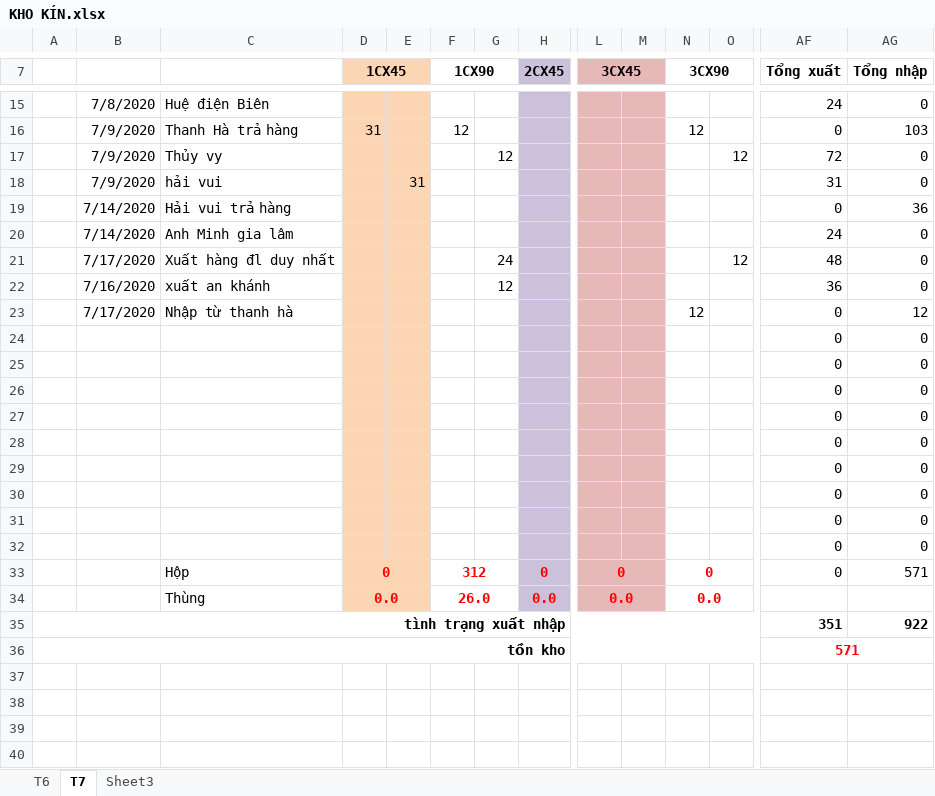
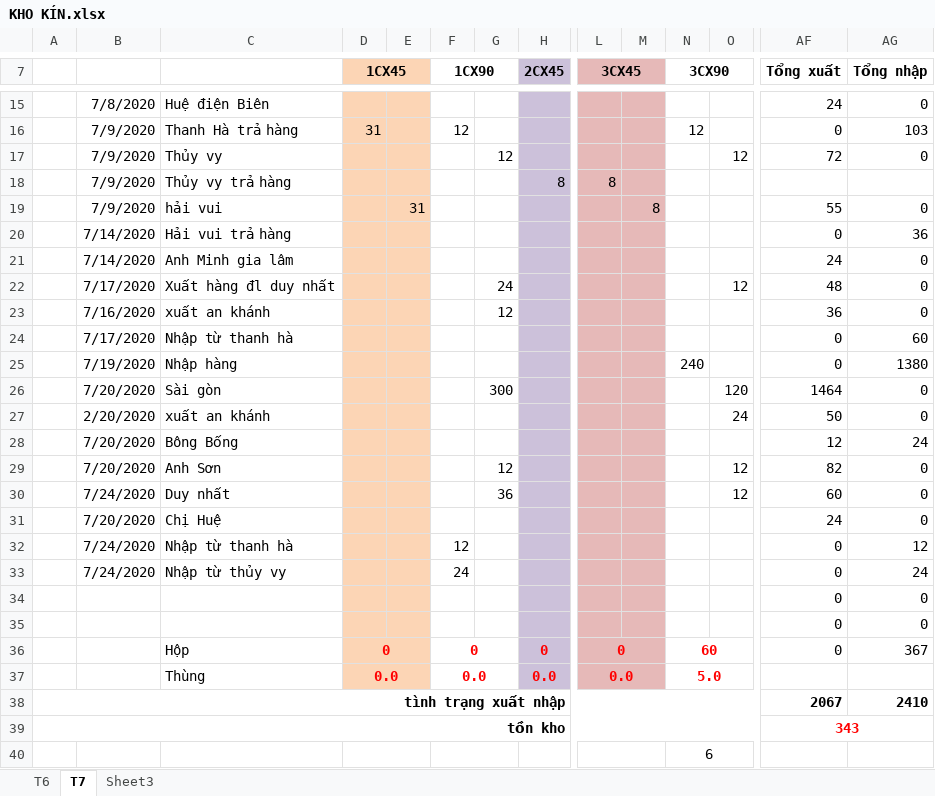
Before and after one commit to lexusna98/HangWorkspace, an Excel workbook: KẾ TOÁN - THÁI HẰNG/KHO KÍN.xlsx, sheet T7, drawn as a sheet; only a part is shown, gaps mark what is left out; values as stored, in another font and other column widths than the file's, no borders; removed rows and columns are numbered as before the commit, all else as after; rows hold the shown columns only; the diff names each change by its address in the sheet, - before the commit and + after, or states it on an @@ line.

```diff
--- a/KẾ TOÁN - THÁI HẰNG/KHO KÍN.xlsx (sheet T7)
+++ b/KẾ TOÁN - THÁI HẰNG/KHO KÍN.xlsx (sheet T7)
-row 18:  | 7/9/2020 | hải vui |  | 31 |  |  |  |  |  |  |  | 31 | 0
+row 18:  | 7/9/2020 | Thủy vy trả hàng |  |  |  |  | 8 | 8
+row 19:  | 7/9/2020 | hải vui |  | 31 |  |  |  |  | 8 |  |  | 55 | 0
+row 24:  | 7/17/2020 | Nhập từ thanh hà |  |  |  |  |  |  |  |  |  | 0 | 60
+row 25:  | 7/19/2020 | Nhập hàng |  |  |  |  |  |  |  | 240 |  | 0 | 1380
+row 26:  | 7/20/2020 | Sài gòn |  |  |  | 300 |  |  |  |  | 120 | 1464 | 0
+row 27:  | 2/20/2020 | xuất an khánh |  |  |  |  |  |  |  |  | 24 | 50 | 0
+row 28:  | 7/20/2020 | Bông Bống |  |  |  |  |  |  |  |  |  | 12 | 24
+row 29:  | 7/20/2020 | Anh Sơn |  |  |  | 12 |  |  |  |  | 12 | 82 | 0
+row 30:  | 7/24/2020 | Duy nhất |  |  |  | 36 |  |  |  |  | 12 | 60 | 0
+row 31:  | 7/20/2020 | Chị Huệ |  |  |  |  |  |  |  |  |  | 24 | 0
-B32: 7/17/2020
+B32: 7/24/2020
-F32 (1CX90): (empty)
+F32 (1CX90): 12
-N32 (3CX90): 12
+N32 (3CX90): (empty)
+row 33:  | 7/24/2020 | Nhập từ thủy vy |  |  | 24 |  |  |  |  |  |  | 0 | 24
-row 26:  |  |  |  |  |  |  |  |  |  |  |  | 0 | 0
-row 27:  |  |  |  |  |  |  |  |  |  |  |  | 0 | 0
-row 28:  |  |  |  |  |  |  |  |  |  |  |  | 0 | 0
-row 29:  |  |  |  |  |  |  |  |  |  |  |  | 0 | 0
-row 30:  |  |  |  |  |  |  |  |  |  |  |  | 0 | 0
-row 31:  |  |  |  |  |  |  |  |  |  |  |  | 0 | 0
-row 32:  |  |  |  |  |  |  |  |  |  |  |  | 0 | 0
-row 33:  |  | Hộp | 0 |  | 312 |  | 0 | 0 |  | 0 |  | 0 | 571
-row 34:  |  | Thùng | 0.0 |  | 26.0 |  | 0.0 | 0.0 |  | 0.0
+row 36:  |  | Hộp | 0 |  | 0 |  | 0 | 0 |  | 60 |  | 0 | 367
+row 37:  |  | Thùng | 0.0 |  | 0.0 |  | 0.0 | 0.0 |  | 5.0
-AF38 (Tổng xuất): 351
+AF38 (Tổng xuất): 2067
-AG38 (Tổng nhập): 922
+AG38 (Tổng nhập): 2410
-AF39 (Tổng xuất): 571
+AF39 (Tổng xuất): 343
-row 37: (empty)
+row 40:  |  |  |  |  |  |  |  |  |  | 6
```
Also changed, not shown: formulas that keep their value, KẾ TOÁN - THÁI HẰNG/Báo cáo/EXCEL/NANOMILK 6_2020.xlsx, KẾ TOÁN - THÁI HẰNG/CÔNG NỢ/THANH HÀ/Theo dõi công nợ Thanh Hà.xlsx, 8 other files.
